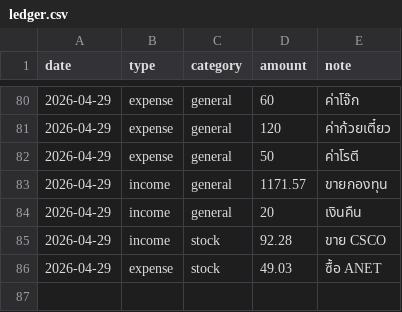
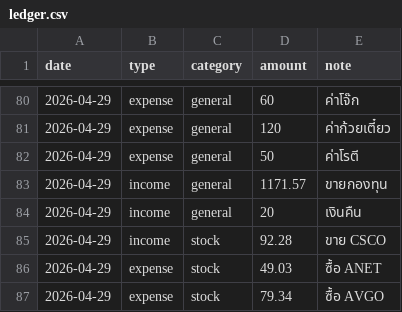
Before and after one commit to BenLaderan/ben-finances-, a CSV file: finances/ledger.csv, drawn as a sheet; only a part is shown, gaps mark what is left out.

Commit message:
ledger: ซื้อ AVGO

```diff
--- a/finances/ledger.csv
+++ b/finances/ledger.csv
@@ -86 +86,2 @@ date,type,category,amount,note
 2026-04-29,expense,stock,49.03,ซื้อ ANET
+2026-04-29,expense,stock,79.34,ซื้อ AVGO
```
